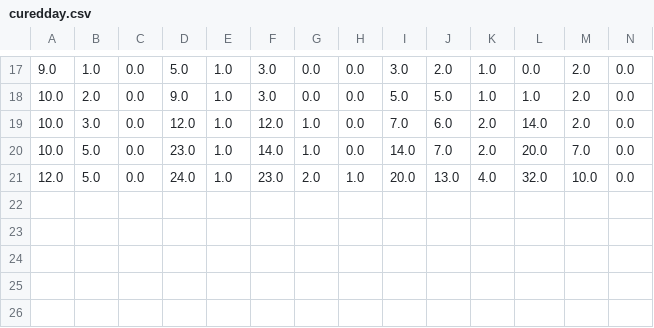
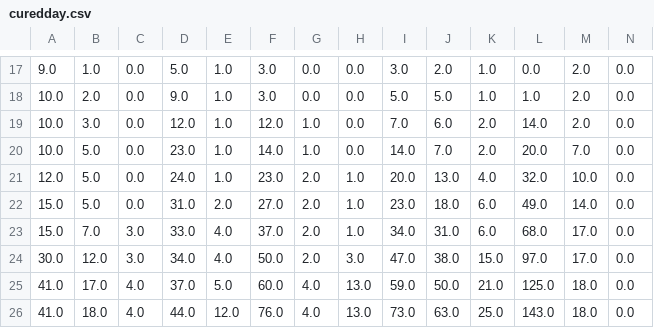
Before and after one commit to wtding1998/RNN_nCov, a CSV file: data/ncov/time_data/curedday.csv, drawn as a sheet; only a part is shown, gaps mark what is left out; rows hold the shown columns only; the diff names each change by its address in the sheet, - before the commit and + after, or states it on an @@ line.

```diff
--- a/data/ncov/time_data/curedday.csv
+++ b/data/ncov/time_data/curedday.csv
+row 22: 15.0 | 5.0 | 0.0 | 31.0 | 2.0 | 27.0 | 2.0 | 1.0 | 23.0 | 18.0 | 6.0 | 49.0 | 14.0 | 0.0
+row 23: 15.0 | 7.0 | 3.0 | 33.0 | 4.0 | 37.0 | 2.0 | 1.0 | 34.0 | 31.0 | 6.0 | 68.0 | 17.0 | 0.0
+row 24: 30.0 | 12.0 | 3.0 | 34.0 | 4.0 | 50.0 | 2.0 | 3.0 | 47.0 | 38.0 | 15.0 | 97.0 | 17.0 | 0.0
+row 25: 41.0 | 17.0 | 4.0 | 37.0 | 5.0 | 60.0 | 4.0 | 13.0 | 59.0 | 50.0 | 21.0 | 125.0 | 18.0 | 0.0
+row 26: 41.0 | 18.0 | 4.0 | 44.0 | 12.0 | 76.0 | 4.0 | 13.0 | 73.0 | 63.0 | 25.0 | 143.0 | 18.0 | 0.0
```
Also changed, not shown: data/ncov/time_data/confirmedday.csv, data/ncov/time_data/deadday.csv, 7 other files.
